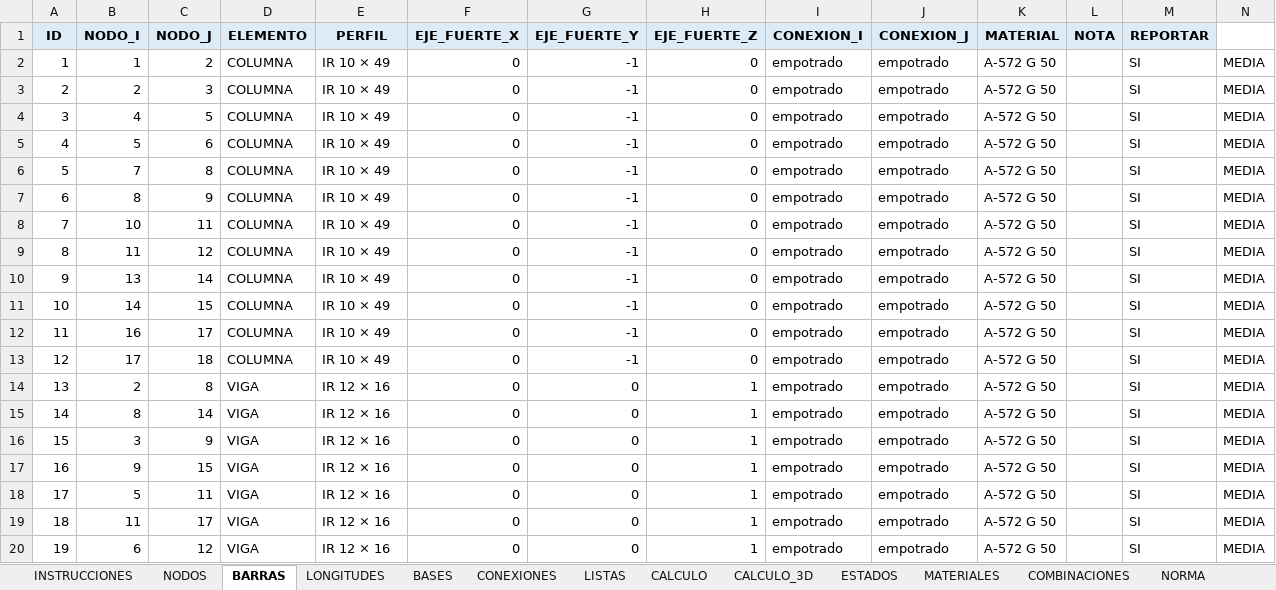
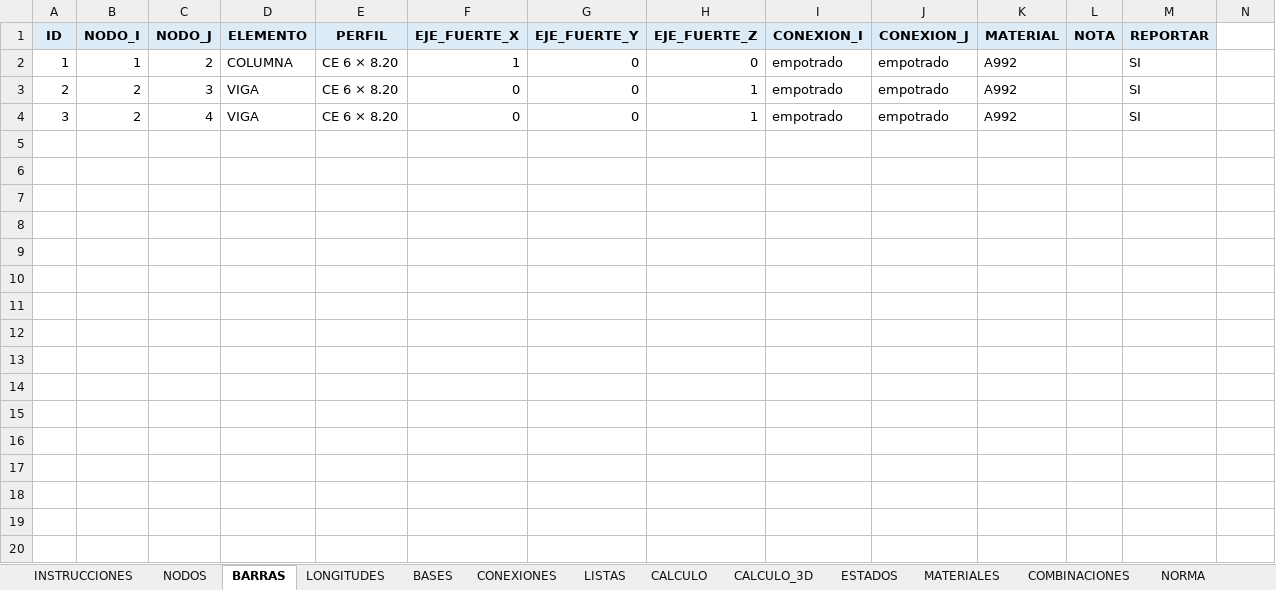
Before and after one commit to mrubilar84-ship-it/APLICACION-CARGAS-FLEXIBILIDAD-.S2K, an Excel workbook: plantilla_soportes.xlsx, sheet BARRAS, drawn as a sheet; only a part is shown; values as stored, in another font and other column widths than the file's, no borders; the diff covers the shown part only; the diff names each change by its address in the sheet, - before the commit and + after, or states it on an @@ line.

```diff
--- a/plantilla_soportes.xlsx (sheet BARRAS)
+++ b/plantilla_soportes.xlsx (sheet BARRAS)
-E2:E4 (PERFIL): IR 10 × 49
+E2:E4 (PERFIL): CE 6 × 8.20
-F2 (EJE_FUERTE_X): 0
+F2 (EJE_FUERTE_X): 1
-G2:G4 (EJE_FUERTE_Y): -1
+G2:G4 (EJE_FUERTE_Y): 0
-K2:K4 (MATERIAL): A-572 G 50
+K2:K4 (MATERIAL): A992
-N2:N4: MEDIA
+N2:N4: (empty)
-D3:D4 (ELEMENTO): COLUMNA
+D3:D4 (ELEMENTO): VIGA
-H3:H4 (EJE_FUERTE_Z): 0
+H3:H4 (EJE_FUERTE_Z): 1
-B4 (NODO_I): 4
+B4 (NODO_I): 2
-C4 (NODO_J): 5
+C4 (NODO_J): 4
-row 5: 4 | 5 | 6 | COLUMNA | IR 10 × 49 | 0 | -1 | 0 | empotrado | empotrado | A-572 G 50 |  | SI | MEDIA
-row 6: 5 | 7 | 8 | COLUMNA | IR 10 × 49 | 0 | -1 | 0 | empotrado | empotrado | A-572 G 50 |  | SI | MEDIA
-row 7: 6 | 8 | 9 | COLUMNA | IR 10 × 49 | 0 | -1 | 0 | empotrado | empotrado | A-572 G 50 |  | SI | MEDIA
-row 8: 7 | 10 | 11 | COLUMNA | IR 10 × 49 | 0 | -1 | 0 | empotrado | empotrado | A-572 G 50 |  | SI | MEDIA
-row 9: 8 | 11 | 12 | COLUMNA | IR 10 × 49 | 0 | -1 | 0 | empotrado | empotrado | A-572 G 50 |  | SI | MEDIA
-row 10: 9 | 13 | 14 | COLUMNA | IR 10 × 49 | 0 | -1 | 0 | empotrado | empotrado | A-572 G 50 |  | SI | MEDIA
-row 11: 10 | 14 | 15 | COLUMNA | IR 10 × 49 | 0 | -1 | 0 | empotrado | empotrado | A-572 G 50 |  | SI | MEDIA
-row 12: 11 | 16 | 17 | COLUMNA | IR 10 × 49 | 0 | -1 | 0 | empotrado | empotrado | A-572 G 50 |  | SI | MEDIA
-row 13: 12 | 17 | 18 | COLUMNA | IR 10 × 49 | 0 | -1 | 0 | empotrado | empotrado | A-572 G 50 |  | SI | MEDIA
-row 14: 13 | 2 | 8 | VIGA | IR 12 × 16 | 0 | 0 | 1 | empotrado | empotrado | A-572 G 50 |  | SI | MEDIA
-row 15: 14 | 8 | 14 | VIGA | IR 12 × 16 | 0 | 0 | 1 | empotrado | empotrado | A-572 G 50 |  | SI | MEDIA
-row 16: 15 | 3 | 9 | VIGA | IR 12 × 16 | 0 | 0 | 1 | empotrado | empotrado | A-572 G 50 |  | SI | MEDIA
-row 17: 16 | 9 | 15 | VIGA | IR 12 × 16 | 0 | 0 | 1 | empotrado | empotrado | A-572 G 50 |  | SI | MEDIA
-row 18: 17 | 5 | 11 | VIGA | IR 12 × 16 | 0 | 0 | 1 | empotrado | empotrado | A-572 G 50 |  | SI | MEDIA
-row 19: 18 | 11 | 17 | VIGA | IR 12 × 16 | 0 | 0 | 1 | empotrado | empotrado | A-572 G 50 |  | SI | MEDIA
-row 20: 19 | 6 | 12 | VIGA | IR 12 × 16 | 0 | 0 | 1 | empotrado | empotrado | A-572 G 50 |  | SI | MEDIA
```
Also changed, not shown: 7 removed rows elsewhere in this sheet, sheet CALCULO_3D, sheet CALCULO, sheet CALCULO_CARGAS, sheet LONGITUDES, sheet NODOS, sheet COMBINACIONES, 4 more sheets, formulas that keep their value, charts or pictures, 1 other file.
